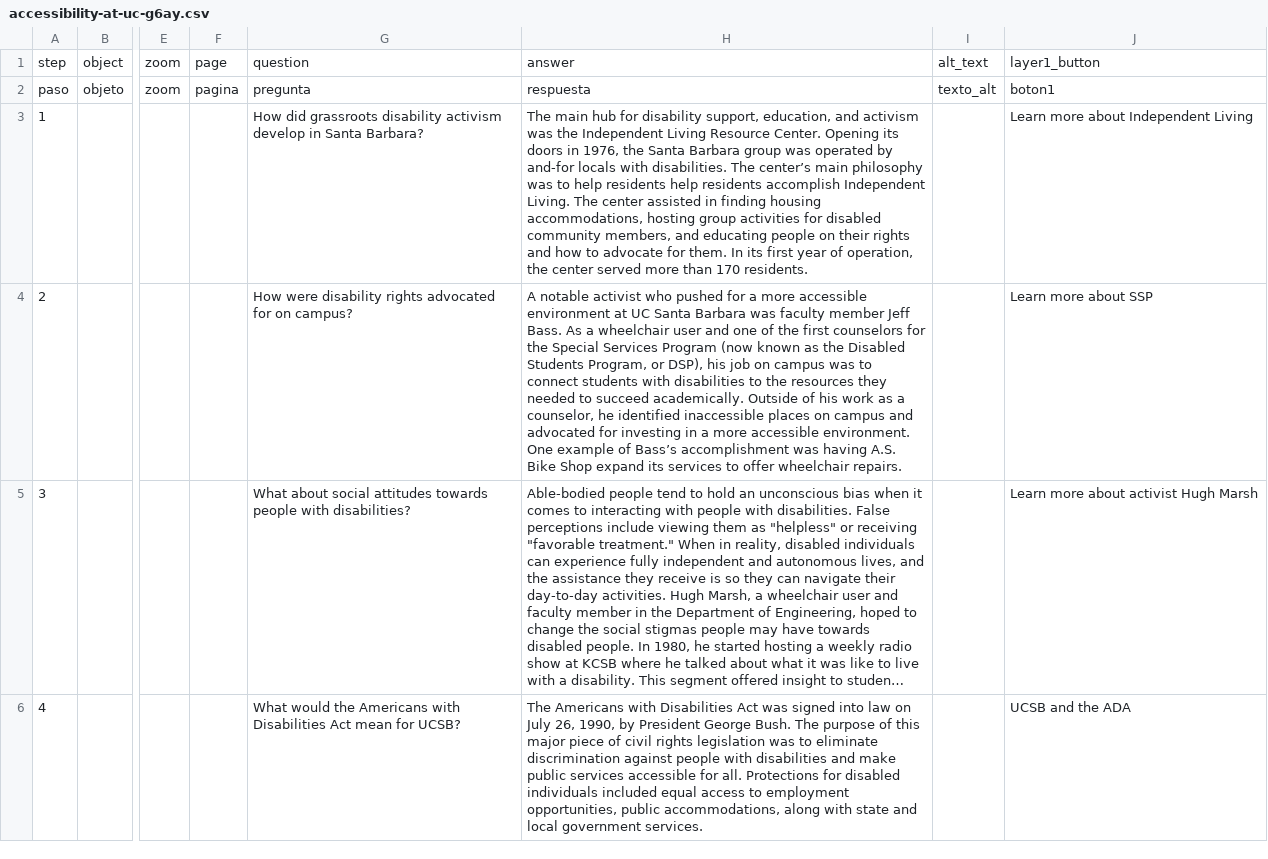
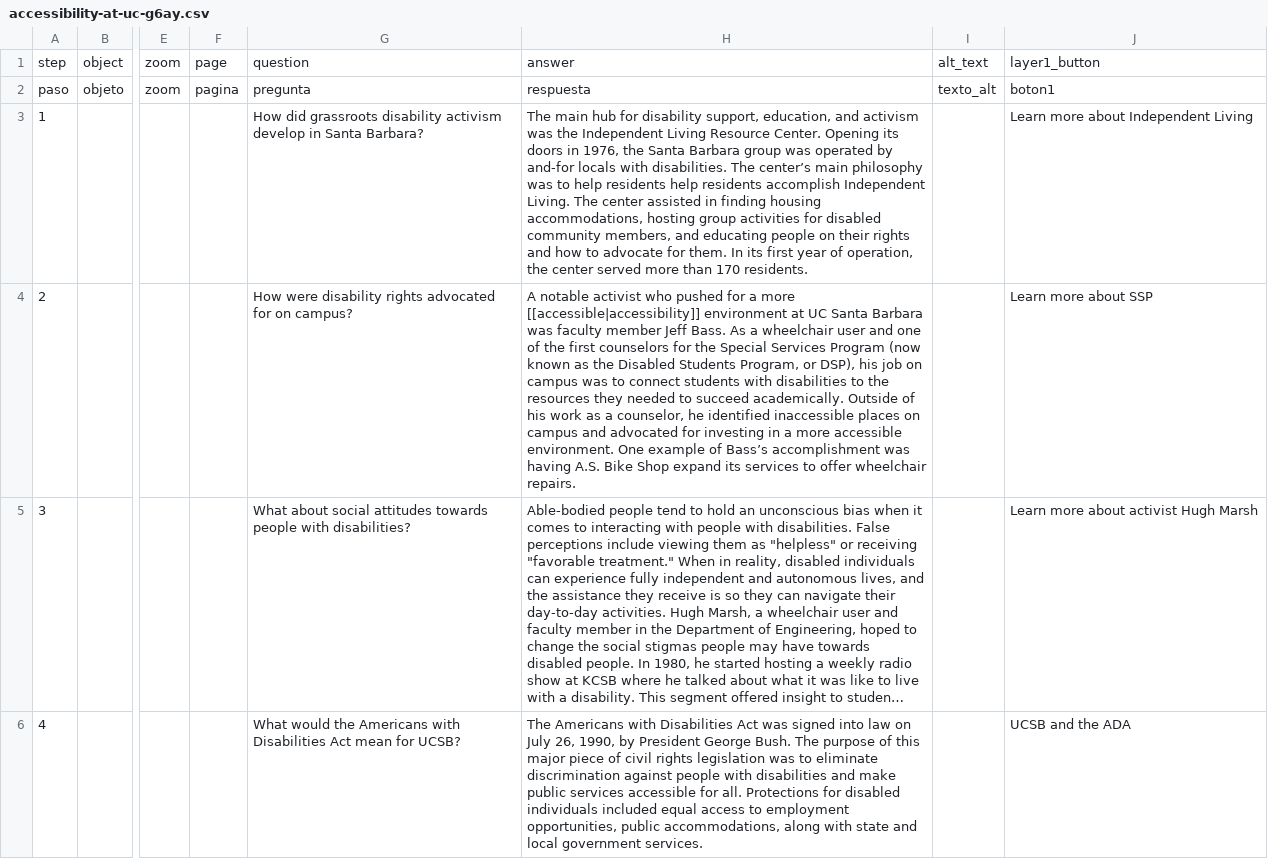
Before and after one commit to olympia-m/accessibility-on-campus, a CSV file: telar-content/spreadsheets/accessibility-at-uc-g6ay.csv, drawn as a sheet; only a part is shown, gaps mark what is left out; long unchanged cells end in …; the diff names each change by its address in the sheet, - before the commit and + after, or states it on an @@ line.

```diff
--- a/telar-content/spreadsheets/accessibility-at-uc-g6ay.csv
+++ b/telar-content/spreadsheets/accessibility-at-uc-g6ay.csv
-H4: …a more accessible environment at…
+H4: …a more [[accessible|accessibility]] environment at…
```
Also changed, not shown: telar-content/spreadsheets/glossary.csv, 1 other file.
